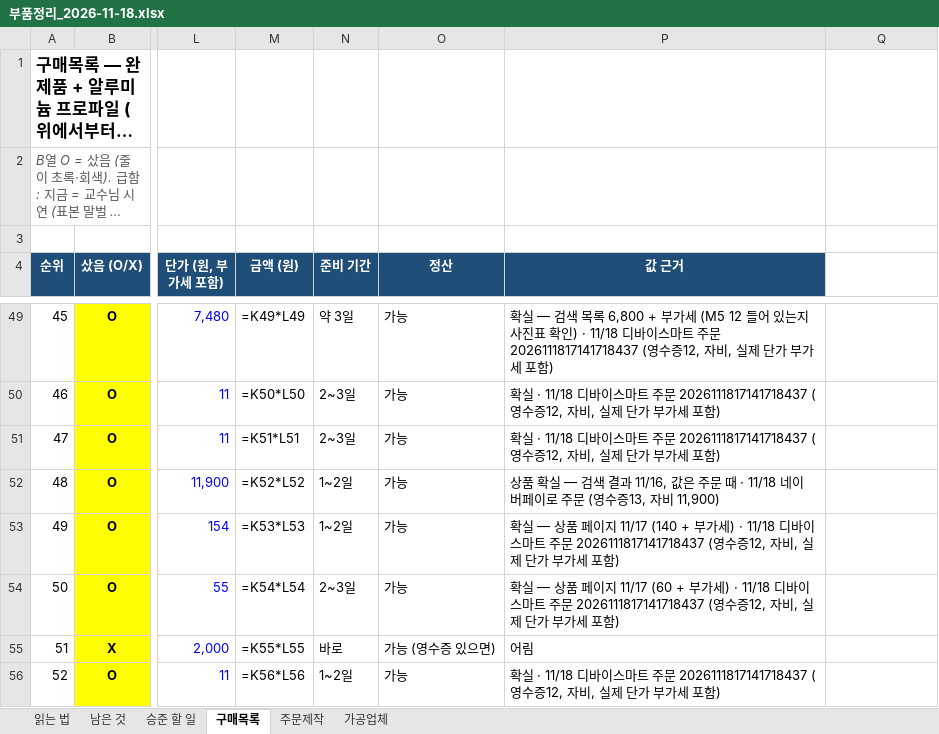
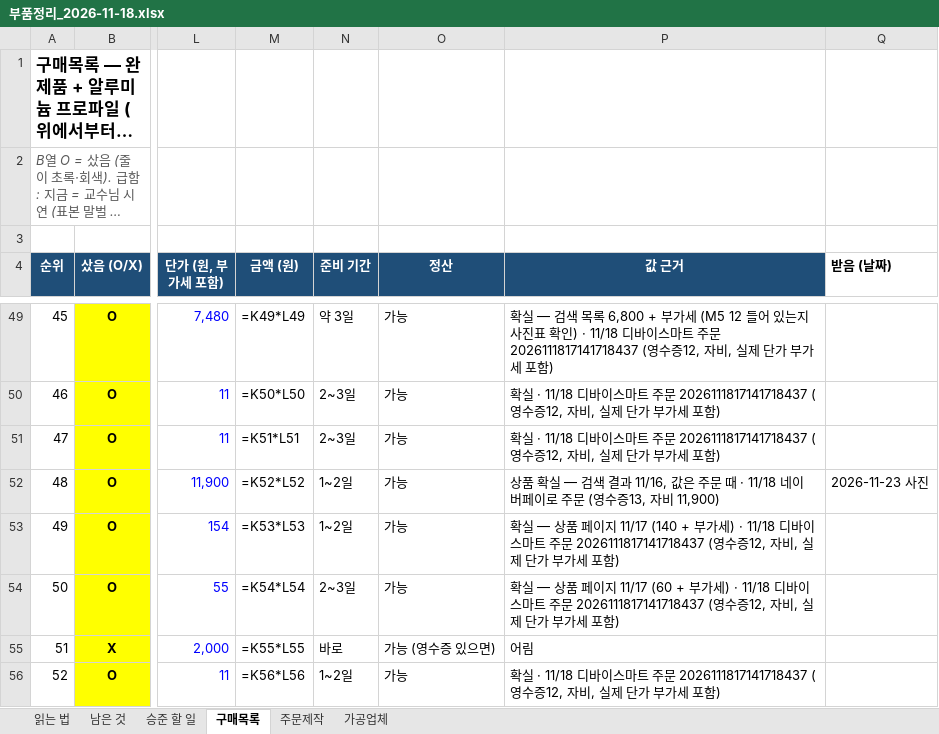
Before and after one commit to britams/-capstone-project-repo, an Excel workbook: purchase/부품정리_2026-11-18.xlsx, sheet 구매목록, drawn as a sheet; only a part is shown, gaps mark what is left out; long unchanged cells end in …; values as stored, in another font and other column widths than the file's, no borders; formulas without a stored value are shown as written; conditional formats not drawn; the diff names each change by its address in the sheet, - before the commit and + after, or states it on an @@ line.

```diff
--- a/purchase/부품정리_2026-11-18.xlsx (sheet 구매목록)
+++ b/purchase/부품정리_2026-11-18.xlsx (sheet 구매목록)
-Q4: (empty)
+Q4: 받음 (날짜)
-Q52 (받음 (날짜)): (empty)
+Q52 (받음 (날짜)): 2026-11-23 사진
```
Also changed, not shown: sheet 주문제작, purchase/재료비_정산보고서.xlsx.
